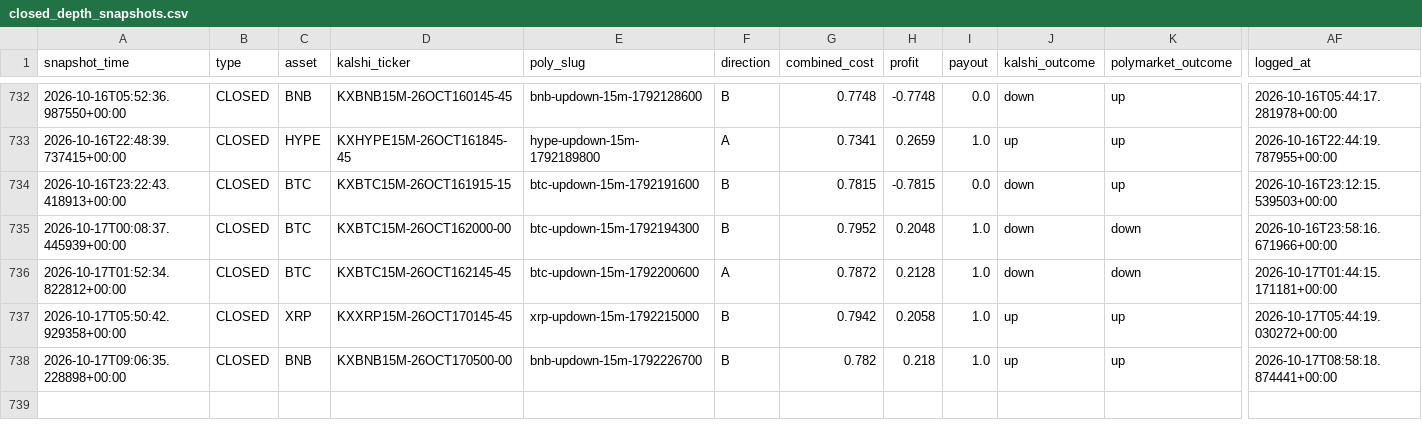
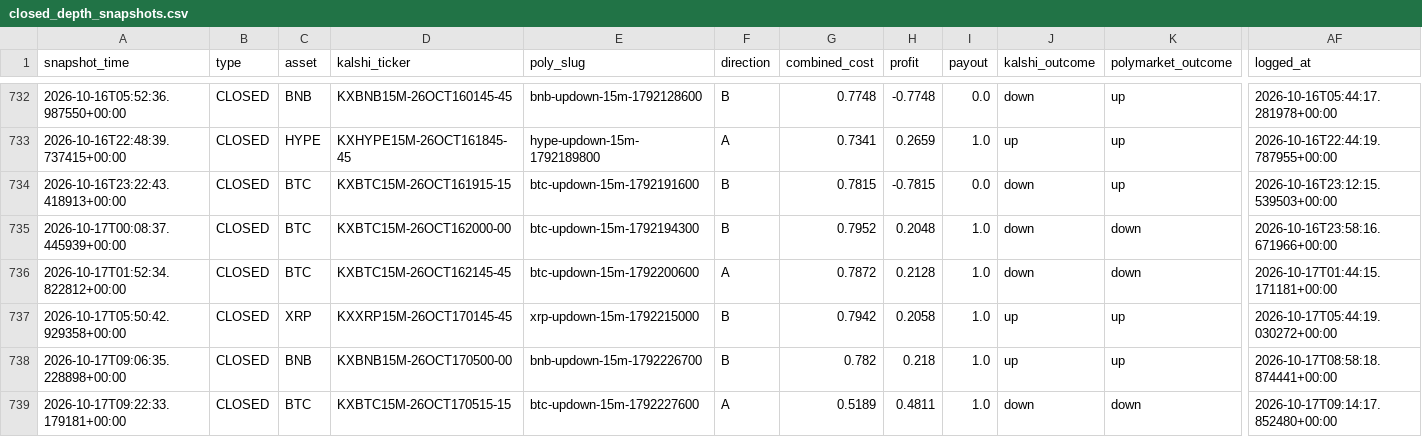
Before and after one commit to Prinxe-crypto/gap-maker-depth-monitor, a CSV file: closed_depth_snapshots.csv, drawn as a sheet; only a part is shown, gaps mark what is left out; rows hold the shown columns only; the diff names each change by its address in the sheet, - before the commit and + after, or states it on an @@ line.

```diff
--- a/closed_depth_snapshots.csv
+++ b/closed_depth_snapshots.csv
+row 739: 2026-10-17T09:22:33.179181+00:00 | CLOSED | BTC | KXBTC15M-26OCT170515-15 | btc-updown-15m-1792227600 | A | 0.5189 | 0.4811 | 1.0 | down | down | 2026-10-17T09:14:17.852480+00:00
```
Also changed, not shown: 2 other files.
